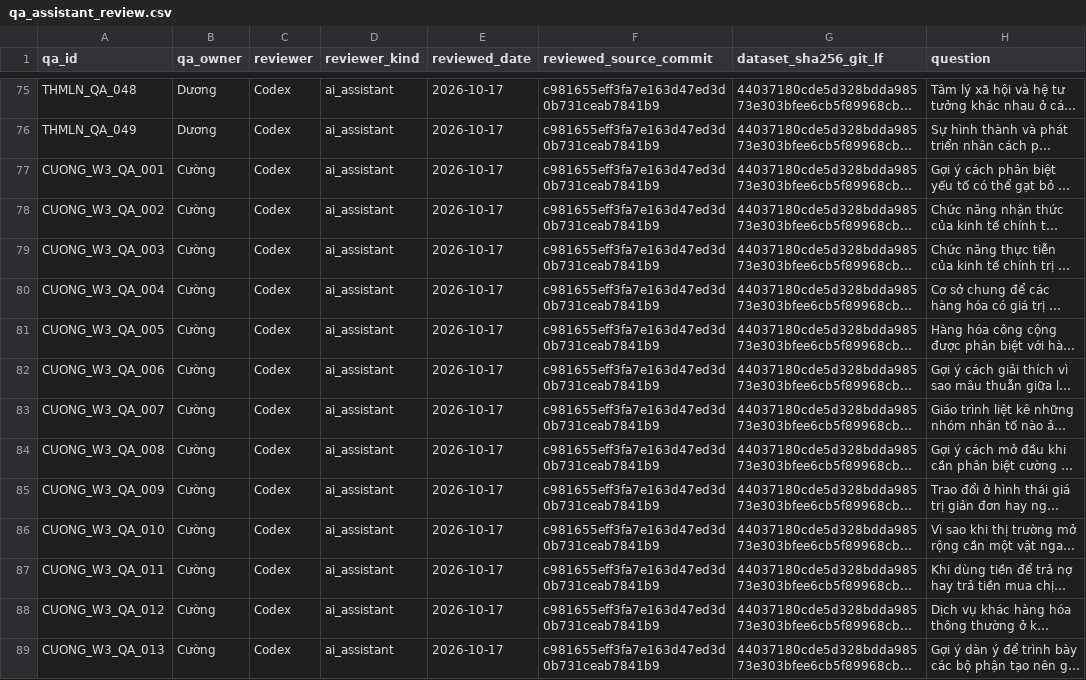
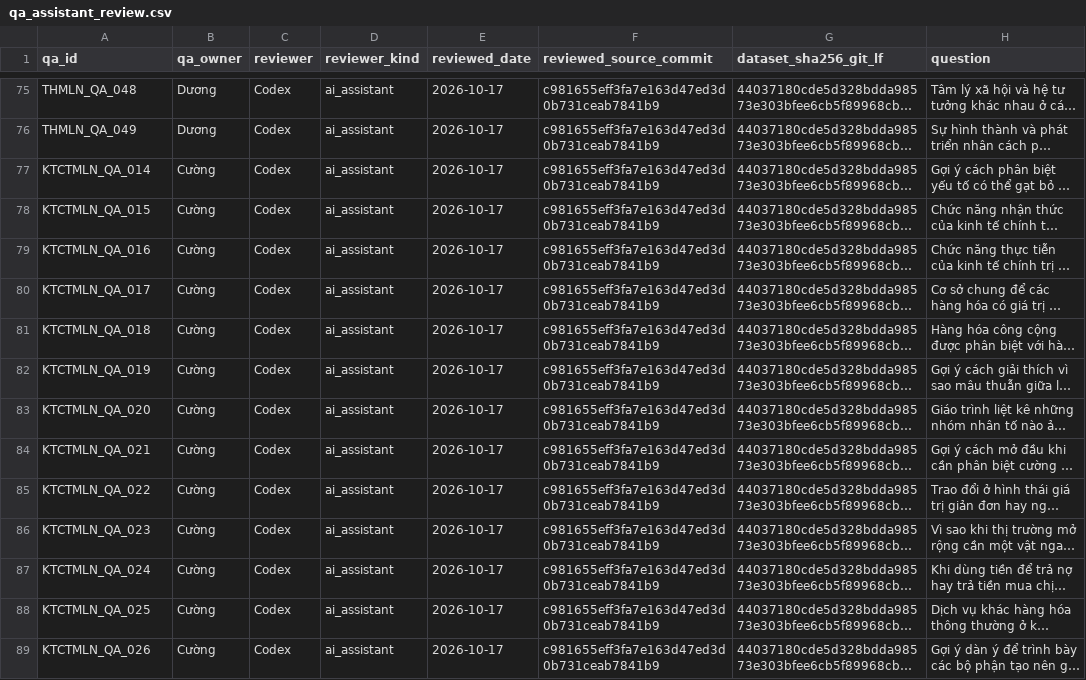
Before and after one commit to CuongTT-04/smart-lms-rag, a CSV file: data/qa/qa_assistant_review.csv, drawn as a sheet; only a part is shown, gaps mark what is left out; long unchanged cells end in …; the diff covers the shown part only; the diff names each change by its address in the sheet, - before the commit and + after, or states it on an @@ line.

```diff
--- a/data/qa/qa_assistant_review.csv
+++ b/data/qa/qa_assistant_review.csv
-A77 (qa_id): CUONG_W3_QA_001
+A77 (qa_id): KTCTMLN_QA_014
-A78 (qa_id): CUONG_W3_QA_002
+A78 (qa_id): KTCTMLN_QA_015
-A79 (qa_id): CUONG_W3_QA_003
+A79 (qa_id): KTCTMLN_QA_016
-A80 (qa_id): CUONG_W3_QA_004
+A80 (qa_id): KTCTMLN_QA_017
-A81 (qa_id): CUONG_W3_QA_005
+A81 (qa_id): KTCTMLN_QA_018
-A82 (qa_id): CUONG_W3_QA_006
+A82 (qa_id): KTCTMLN_QA_019
-A83 (qa_id): CUONG_W3_QA_007
+A83 (qa_id): KTCTMLN_QA_020
-A84 (qa_id): CUONG_W3_QA_008
+A84 (qa_id): KTCTMLN_QA_021
-A85 (qa_id): CUONG_W3_QA_009
+A85 (qa_id): KTCTMLN_QA_022
-A86 (qa_id): CUONG_W3_QA_010
+A86 (qa_id): KTCTMLN_QA_023
-A87 (qa_id): CUONG_W3_QA_011
+A87 (qa_id): KTCTMLN_QA_024
-A88 (qa_id): CUONG_W3_QA_012
+A88 (qa_id): KTCTMLN_QA_025
-A89 (qa_id): CUONG_W3_QA_013
+A89 (qa_id): KTCTMLN_QA_026
```
Also changed, not shown: 12 edited cells elsewhere in this file, data/qa/qa_baseline.csv, data/qa/qa_contribution_reviews.csv, 47 other files.
